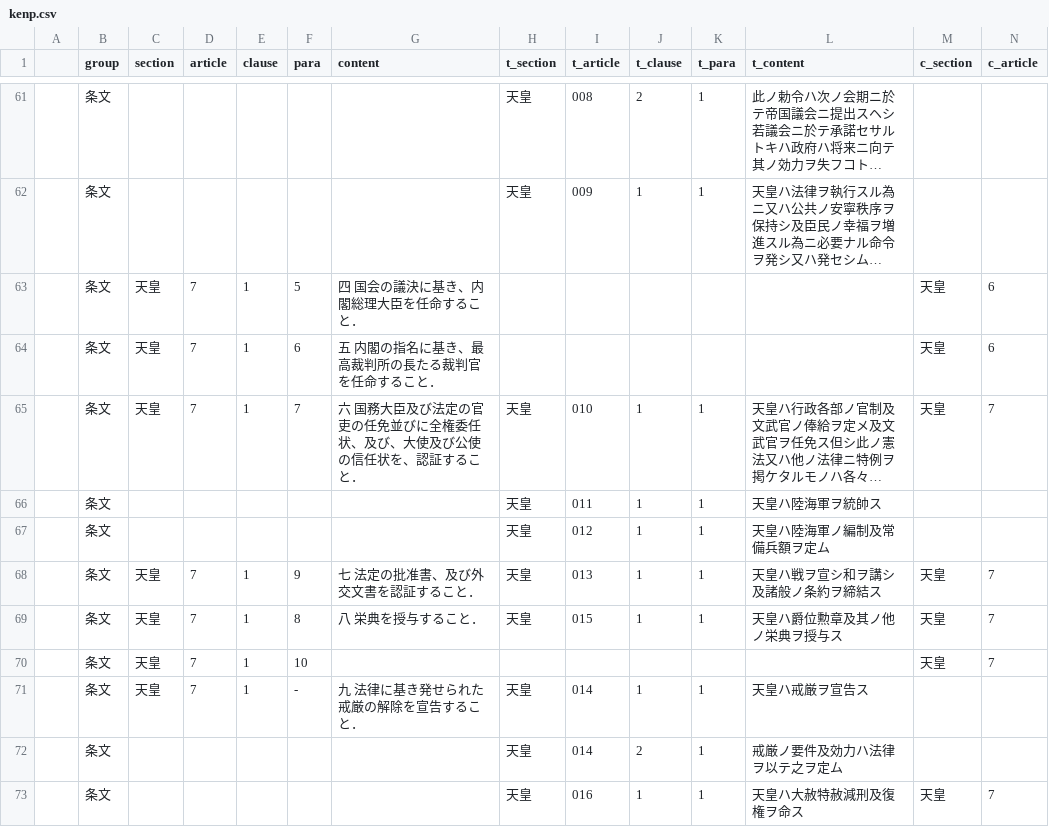
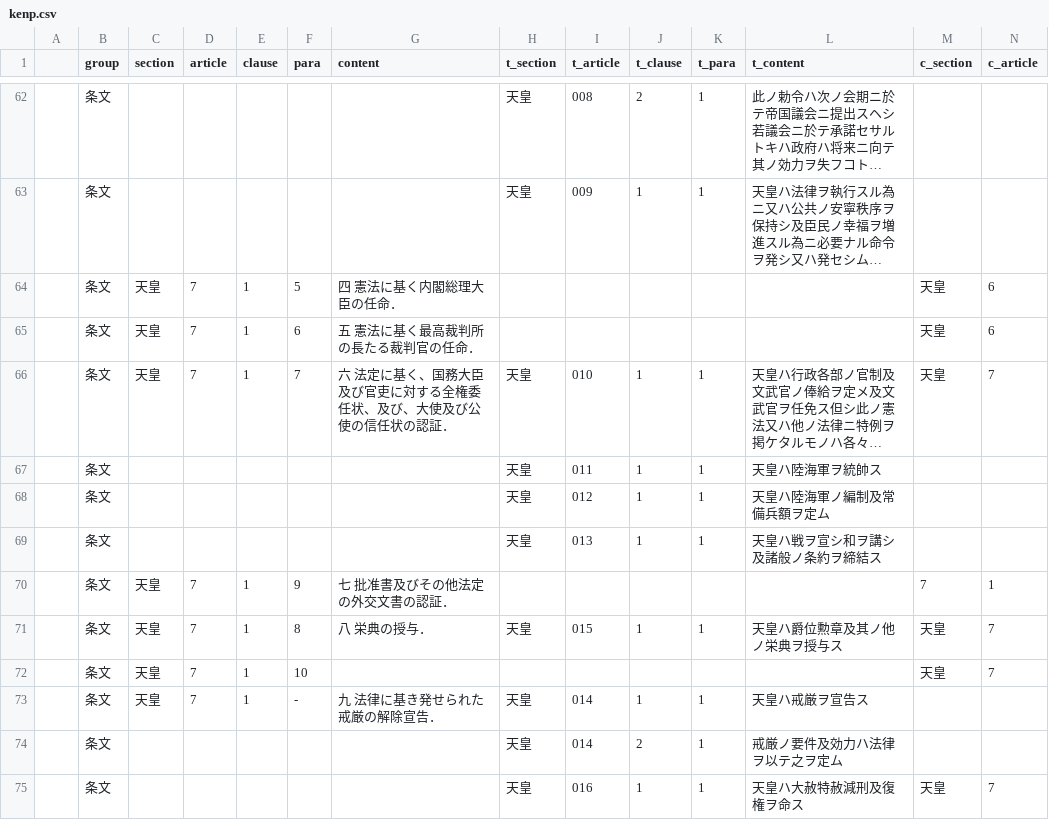
Before and after one commit to xyn9/xyn9.github.com, a CSV file: _data/kenp.csv, drawn as a sheet; only a part is shown, gaps mark what is left out; long unchanged cells end in …; removed rows and columns are numbered as before the commit, all else as after; rows hold the shown columns only; the diff covers the shown part only; the diff names each change by its address in the sheet, - before the commit and + after, or states it on an @@ line.

```diff
--- a/_data/kenp.csv
+++ b/_data/kenp.csv
-G64 (content): 四 国会の議決に基き、内閣総理大臣を任命すること．
+G64 (content): 四 憲法に基く内閣総理大臣の任命．
-G65 (content): 五 内閣の指名に基き、最高裁判所の長たる裁判官を任命すること．
+G65 (content): 五 憲法に基く最高裁判所の長たる裁判官の任命．
-G66 (content): 六 国務大臣及び法定の官吏の任免並びに全権委任状、及び、大使及び公使の信任状を、認証すること．
+G66 (content): 六 法定に基く、国務大臣及び官吏に対する全権委任状、及び、大使及び公使の信任状の認証．
-row 68:  | 条文 | 天皇 | 7 | 1 | 9 | 七 法定の批准書、及び外交文書を認証すること． | 天皇 | 013 | 1 | 1 | 天皇ハ戦ヲ宣シ和ヲ講シ及諸般ノ条約ヲ締結ス | 天皇 | 7
+row 69:  | 条文 |  |  |  |  |  | 天皇 | 013 | 1 | 1 | 天皇ハ戦ヲ宣シ和ヲ講シ及諸般ノ条約ヲ締結ス
+row 70:  | 条文 | 天皇 | 7 | 1 | 9 | 七 批准書及びその他法定の外交文書の認証． |  |  |  |  |  | 7 | 1
-G71 (content): 八 栄典を授与すること．
+G71 (content): 八 栄典の授与．
-G73 (content): 九 法律に基き発せられた戒厳の解除を宣告すること．
+G73 (content): 九 法律に基き発せられた戒厳の解除宣告．
```
Also changed, not shown: 6 added rows, 4 removed rows, 1 moved row and 53 edited cells elsewhere in this file, 2 other files.
